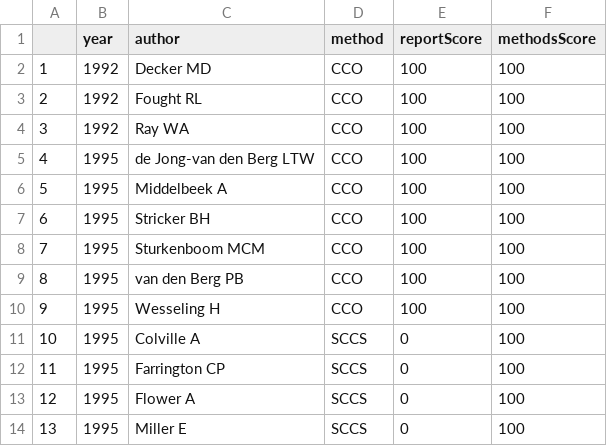
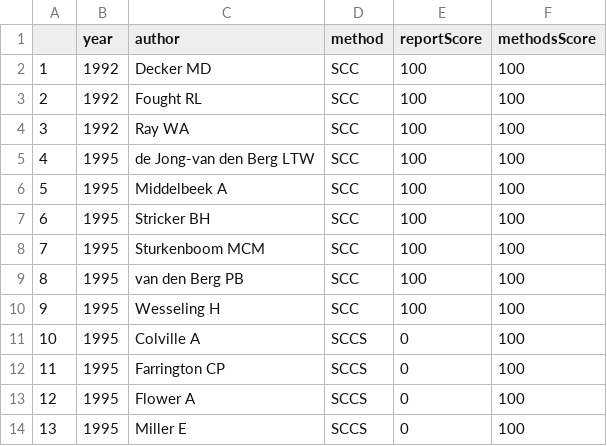
Before and after one commit to gpconsiglio/Diffusion_CCO_SCCS, a CSV file: quality1995.csv, drawn as a sheet; only a part is shown; the diff covers the shown part only.

Commit message:
began concat of node2013 to play
-figure out how to loop?? so that we dont need to do the same thing for
every single year
-bug in if statement

```diff
--- a/quality1995.csv
+++ b/quality1995.csv
@@ -1,11 +1,11 @@
 "","year","author","method","reportScore","methodsScore"
-"1",1992,"Decker MD","CCO",100,100
-"2",1992,"Fought RL","CCO",100,100
-"3",1992,"Ray WA","CCO",100,100
-"4",1995,"de Jong-van den Berg LTW","CCO",100,100
-"5",1995,"Middelbeek A","CCO",100,100
-"6",1995,"Stricker BH","CCO",100,100
-"7",1995,"Sturkenboom MCM","CCO",100,100
-"8",1995,"van den Berg PB","CCO",100,100
-"9",1995,"Wesseling H","CCO",100,100
+"1",1992,"Decker MD","SCC",100,100
+"2",1992,"Fought RL","SCC",100,100
+"3",1992,"Ray WA","SCC",100,100
+"4",1995,"de Jong-van den Berg LTW","SCC",100,100
+"5",1995,"Middelbeek A","SCC",100,100
+"6",1995,"Stricker BH","SCC",100,100
+"7",1995,"Sturkenboom MCM","SCC",100,100
+"8",1995,"van den Berg PB","SCC",100,100
+"9",1995,"Wesseling H","SCC",100,100
 "10",1995,"Colville A","SCCS",0,100
```
Also changed, not shown: 26 added rows elsewhere in this file, quality1996.csv, quality1997.csv, 21 other files.
